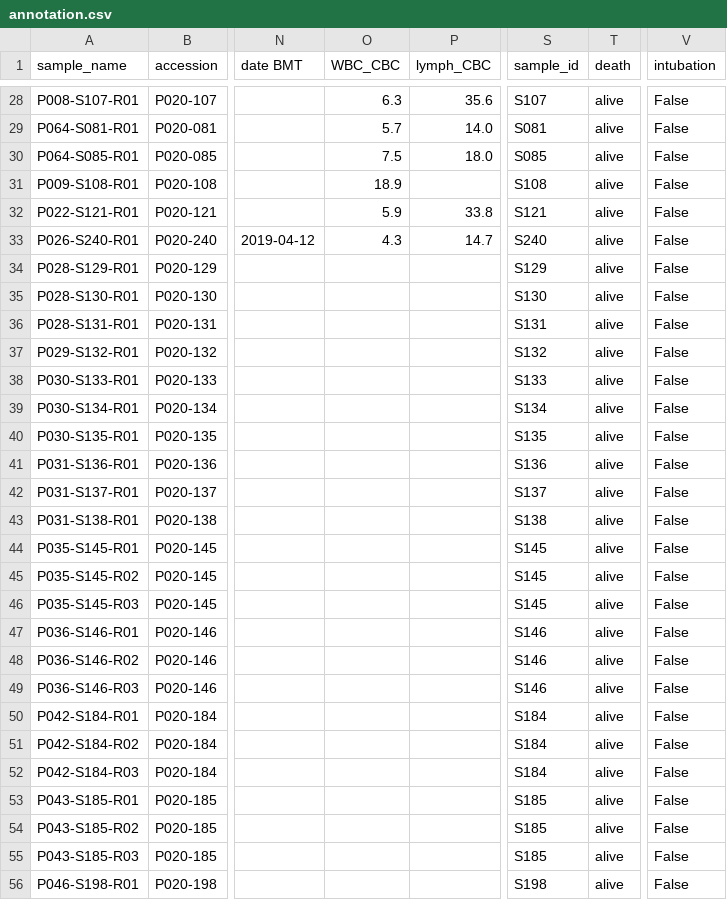
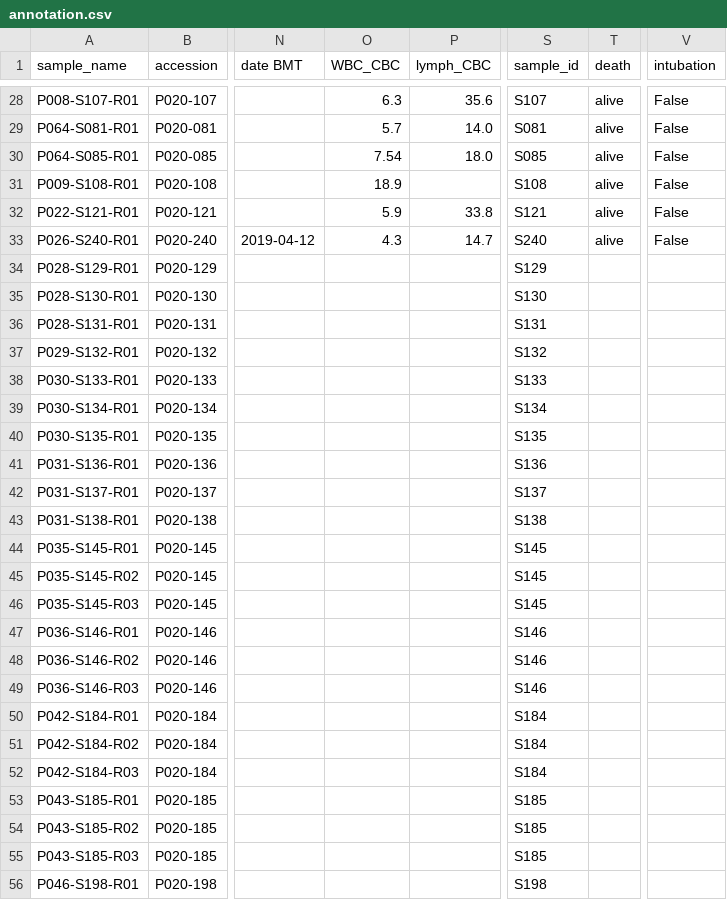
Before and after one commit to ElementoLab/covid-flowcyto, a CSV file: metadata/annotation.csv, drawn as a sheet; only a part is shown, gaps mark what is left out; the diff covers the shown part only; the diff names each change by its address in the sheet, - before the commit and + after, or states it on an @@ line.

```diff
--- a/metadata/annotation.csv
+++ b/metadata/annotation.csv
-O30 (WBC_CBC): 7.5
+O30 (WBC_CBC): 7.54
-T34:T56 (death): alive
+T34:T56 (death): (empty)
-V34:V56 (intubation): False
+V34:V56 (intubation): (empty)
```
Also changed, not shown: 8 edited cells elsewhere in this file, 1 other file.
